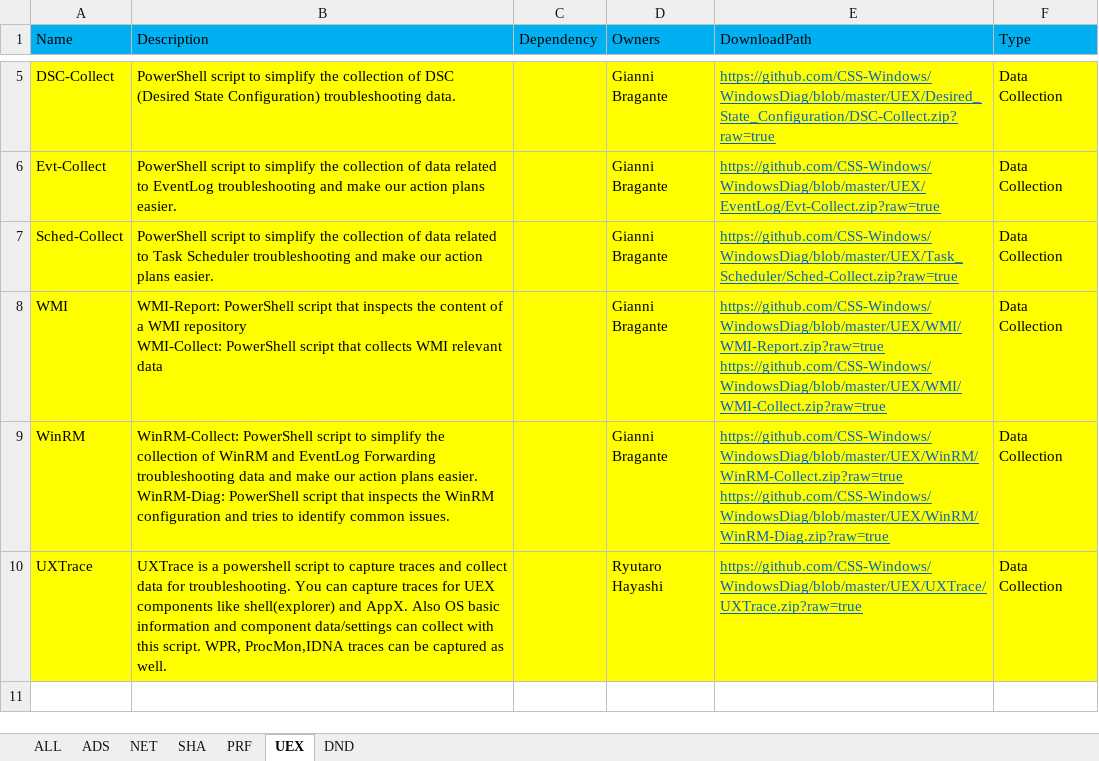
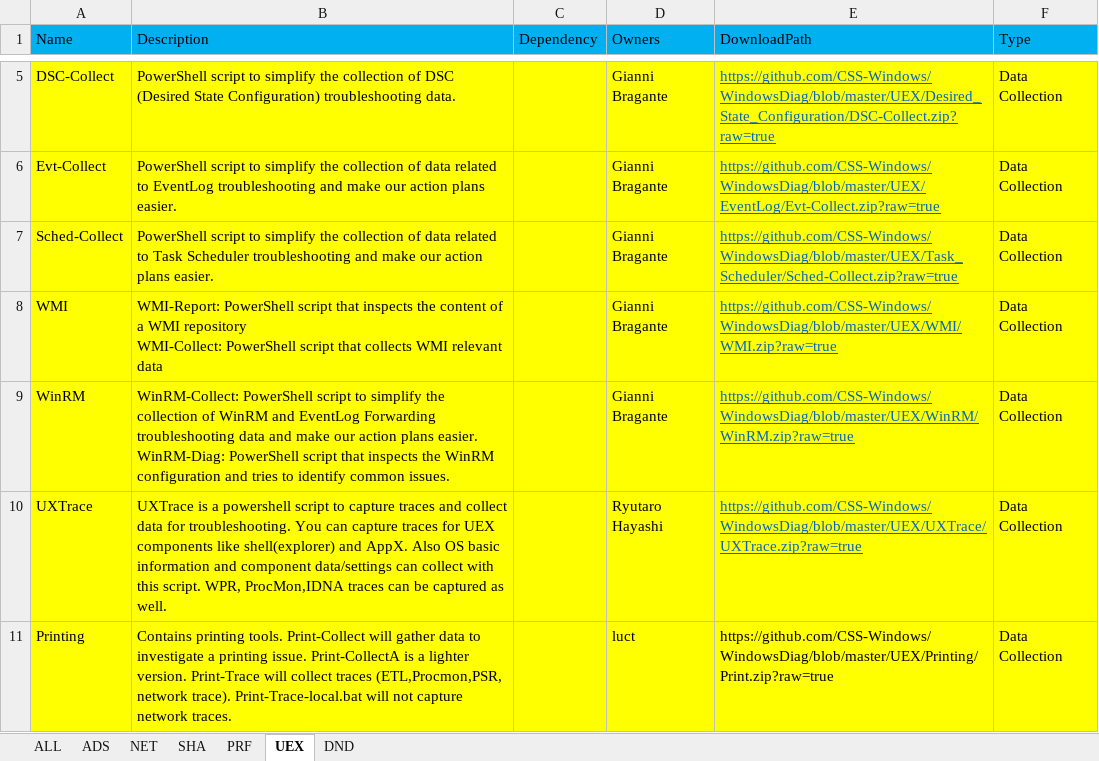
Before and after one commit to CSS-Windows/WindowsDiag, an Excel workbook: Windows_PODs.xlsx, sheet UEX, drawn as a sheet; only a part is shown, gaps mark what is left out; values as stored, in another font and other column widths than the file's, no borders; ↵ is a line break in a cell; the diff names each change by its address in the sheet, - before the commit and + after, or states it on an @@ line.

Commit message:
Updated to correct UEX issues

```diff
--- a/Windows_PODs.xlsx (sheet UEX)
+++ b/Windows_PODs.xlsx (sheet UEX)
-E8 (DownloadPath): https://github.com/CSS-Windows/WindowsDiag/blob/master/UEX/WMI/WMI-Report.zip?raw=true ↵ https://github.com/CSS-Windows/WindowsDiag/blob/master/UEX/WMI/WMI-Collect.zip?raw=true
+E8 (DownloadPath): https://github.com/CSS-Windows/WindowsDiag/blob/master/UEX/WMI/WMI.zip?raw=true
-E9 (DownloadPath): https://github.com/CSS-Windows/WindowsDiag/blob/master/UEX/WinRM/WinRM-Collect.zip?raw=true ↵ https://github.com/CSS-Windows/WindowsDiag/blob/master/UEX/WinRM/WinRM-Diag.zip?raw=true
+E9 (DownloadPath): https://github.com/CSS-Windows/WindowsDiag/blob/master/UEX/WinRM/WinRM.zip?raw=true
+row 11: Printing | Contains printing tools. Print-Collect will gather data to investigate a printing issue. Print-CollectA is a lighter version. Print-Trace will collect traces (ETL,Procmon,PSR, network trace). Print-Trace-local.bat will not capture network traces. |  | luct | https://github.com/CSS-Windows/WindowsDiag/blob/master/UEX/Printing/Print.zip?raw=true | Data Collection
```
